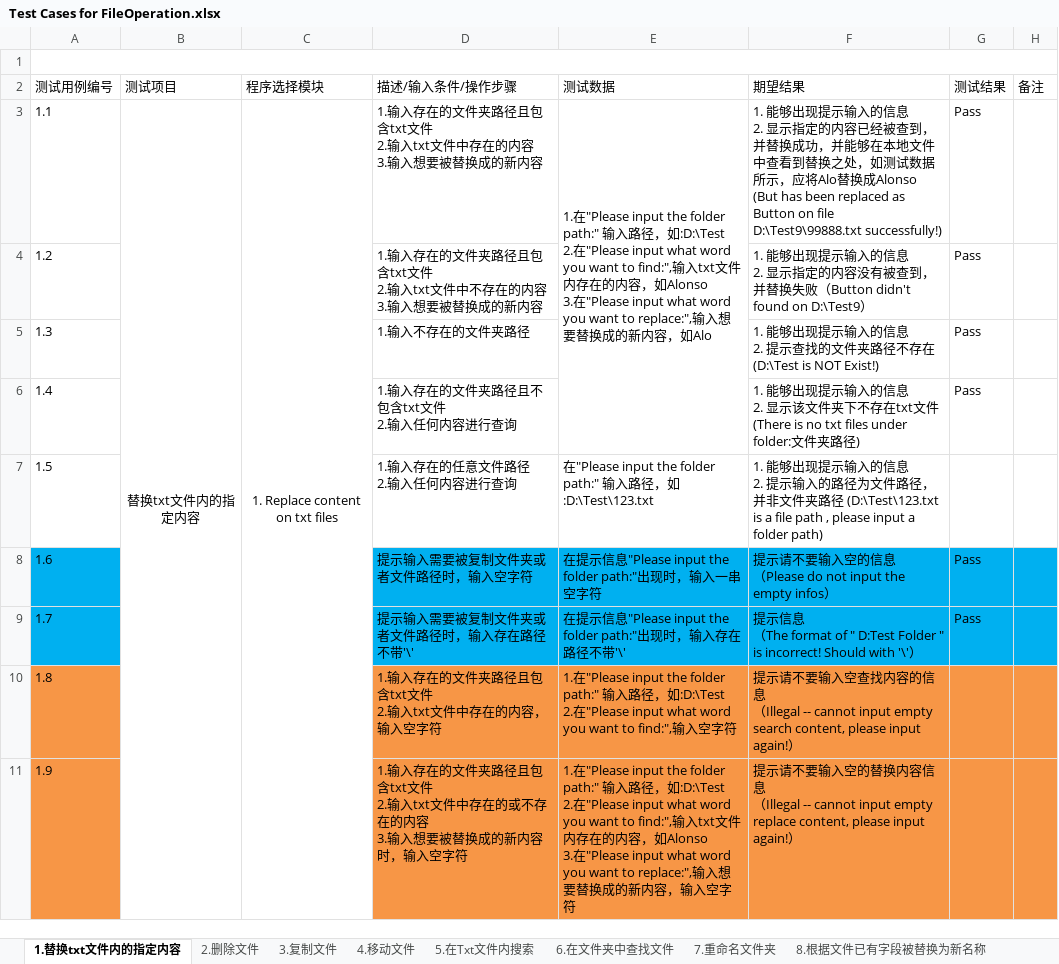
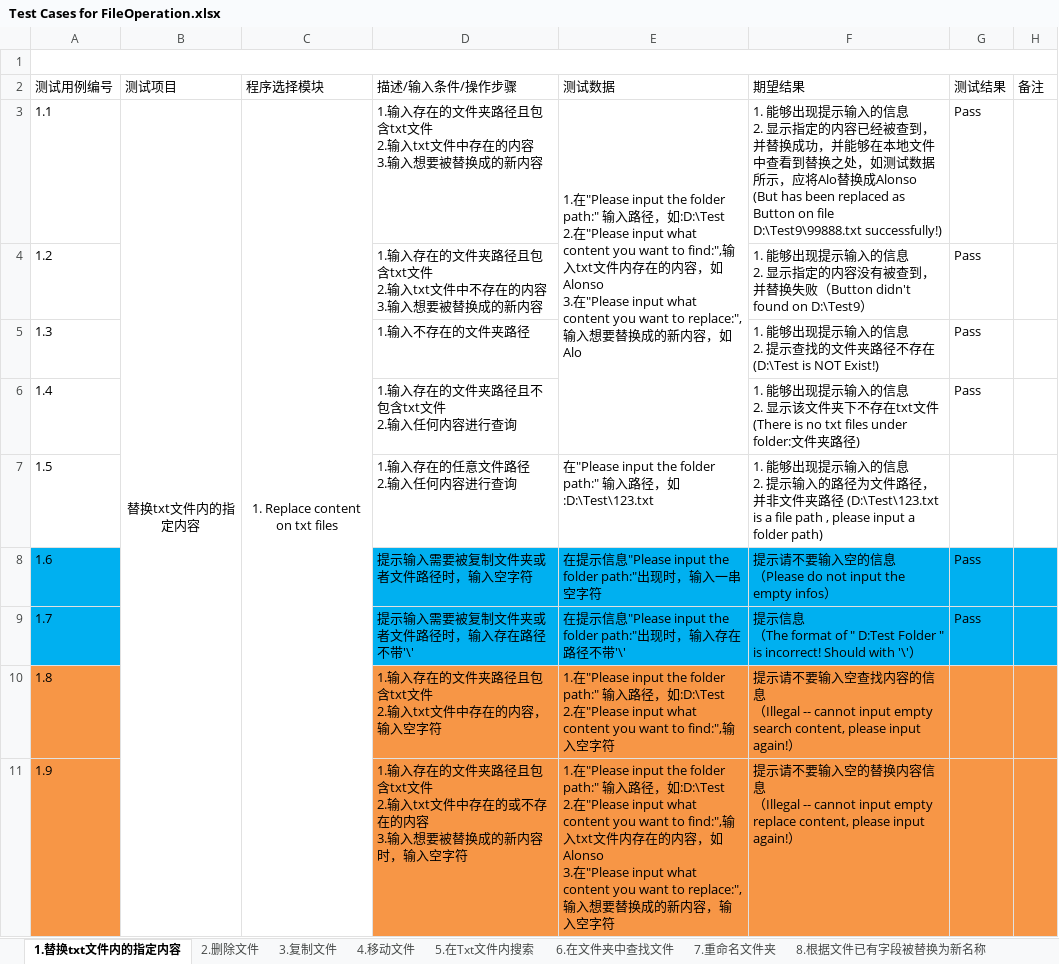
Before and after one commit to Eason0731/LegacyPython2, an Excel workbook: src/MyItems/Documents/Test Cases for FileOperation.xlsx, sheet 1.替换txt文件内的指定内容, drawn as a sheet; values as stored, in another font and other column widths than the file's, no borders; ↵ is a line break in a cell; the diff names each change by its address in the sheet, - before the commit and + after, or states it on an @@ line.

```diff
--- a/src/MyItems/Documents/Test Cases for FileOperation.xlsx (sheet 1.替换txt文件内的指定内容)
+++ b/src/MyItems/Documents/Test Cases for FileOperation.xlsx (sheet 1.替换txt文件内的指定内容)
-E3 (测试数据): …input what word you want to find:",输入txt文件内存在的内容，如Alonso ↵ 3.在"Please input what word you want…
+E3 (测试数据): …input what content you want to find:",输入txt文件内存在的内容，如Alonso ↵ 3.在"Please input what content you want…
-E10 (测试数据): …input what word you want…
+E10 (测试数据): …input what content you want…
-E11 (测试数据): …input what word you want to find:",输入txt文件内存在的内容，如Alonso ↵ 3.在"Please input what word you want…
+E11 (测试数据): …input what content you want to find:",输入txt文件内存在的内容，如Alonso ↵ 3.在"Please input what content you want…
```
Also changed, not shown: sheet 8.根据文件已有字段被替换为新名称.
